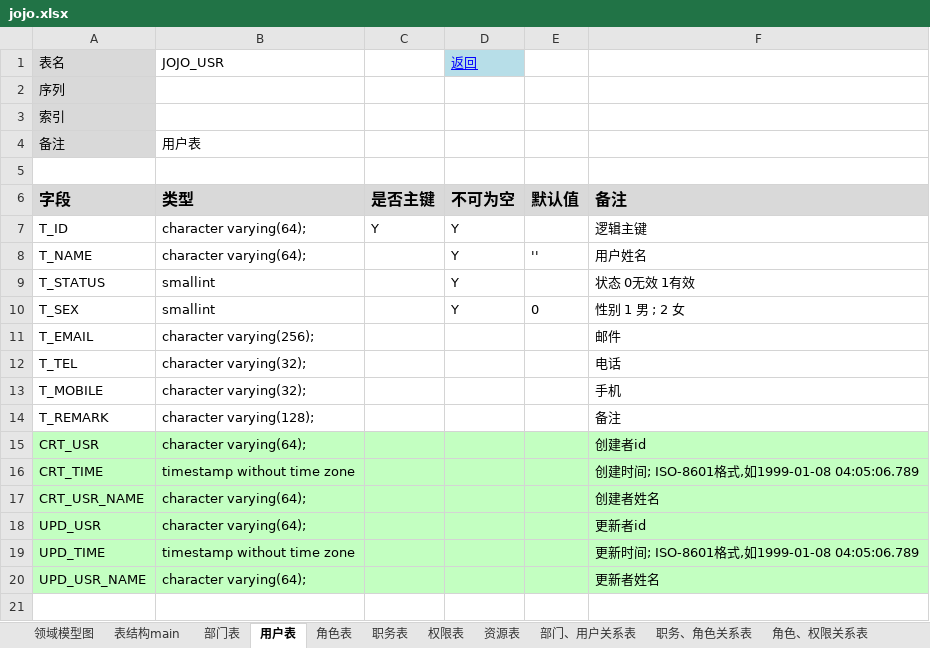
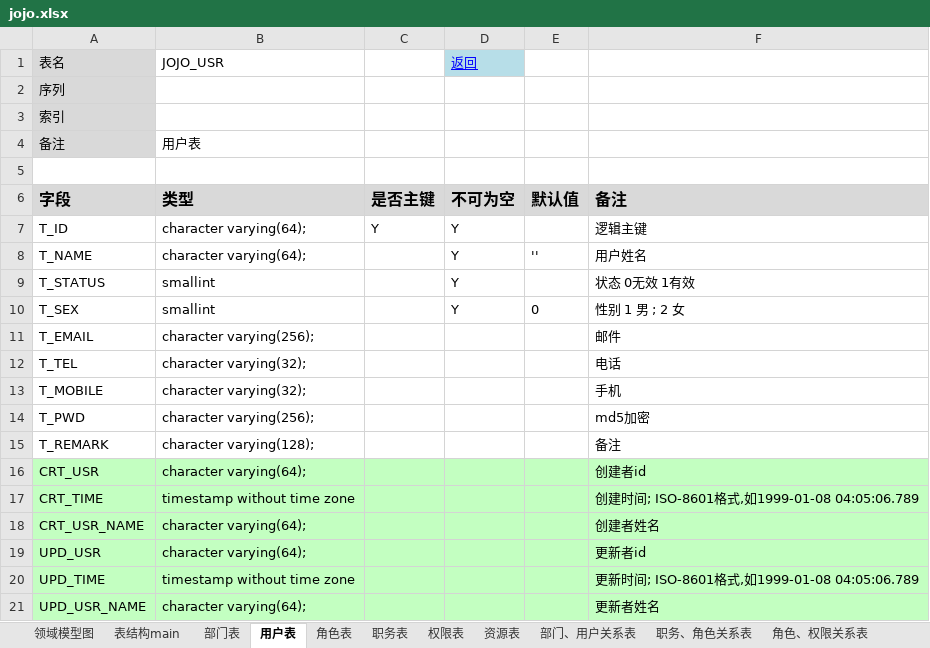
Before and after one commit to neomx7/jojoswork, an Excel workbook: work/docs/jojo.xlsx, sheet 用户表, drawn as a sheet; values as stored, in another font and other column widths than the file's, no borders; the diff names each change by its address in the sheet, - before the commit and + after, or states it on an @@ line.

```diff
--- a/work/docs/jojo.xlsx (sheet 用户表)
+++ b/work/docs/jojo.xlsx (sheet 用户表)
+row 14: T_PWD | character varying(256); |  |  |  | md5加密
```
Also changed, not shown: sheet 资源表, sheet 表结构main, sheet 职务、角色关系表, sheet 职务表, 17 other files.
